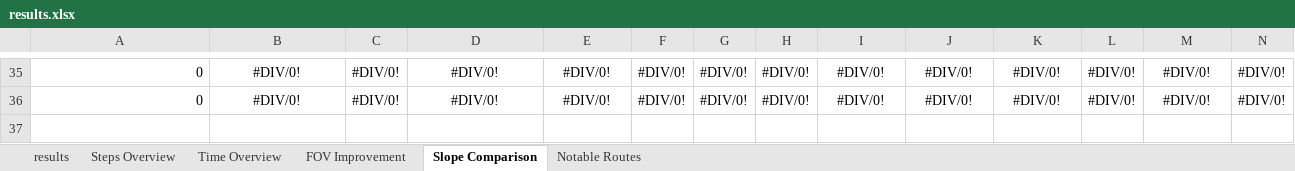
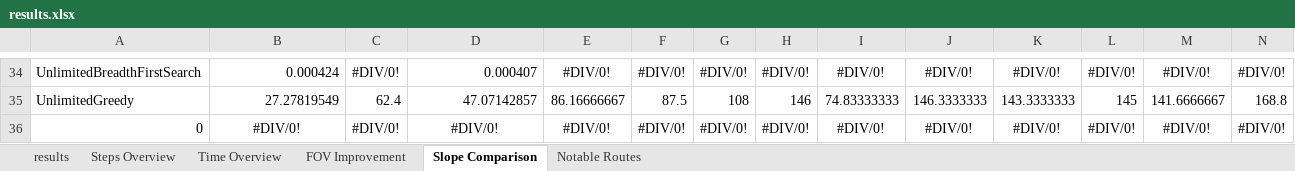
Before and after one commit to sapols/JPL-CUSeniorProjects, an Excel workbook: docs/results.xlsx, sheet Slope Comparison, drawn as a sheet; only a part is shown, gaps mark what is left out; values as stored, in another font and other column widths than the file's, no borders; conditional formats not drawn; addresses are those after the commit; the diff covers the shown part only; the diff names each change by its address in the sheet, - before the commit and + after, or states it on an @@ line.

```diff
--- a/docs/results.xlsx (sheet Slope Comparison)
+++ b/docs/results.xlsx (sheet Slope Comparison)
-A34: 0
+A34: UnlimitedBreadthFirstSearch
-B34: #DIV/0!
+B34: 0.000424
-B34 alignment: center
+B34 alignment: right
-D34: #DIV/0!
+D34: 0.000407
-D34 alignment: center
+D34 alignment: right
+row 35: UnlimitedGreedy | 27.27819549 | 62.4 | 47.07142857 | 86.16666667 | 87.5 | 108 | 146 | 74.83333333 | 146.3333333 | 143.3333333 | 145 | 141.6666667 | 168.8
```
Also changed, not shown: 22 added rows and 23 removed rows elsewhere in this sheet, sheet Steps Overview, sheet Time Overview, sheet results, sheet FOV Improvement, formulas that keep their value, 3 other files.
